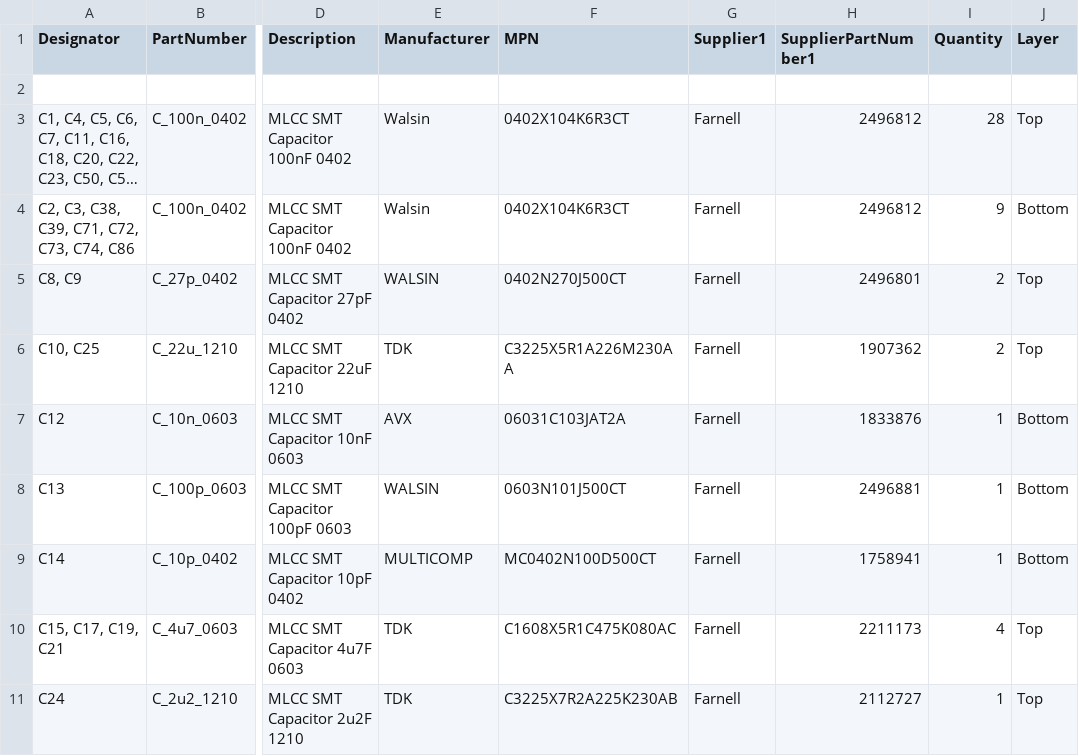
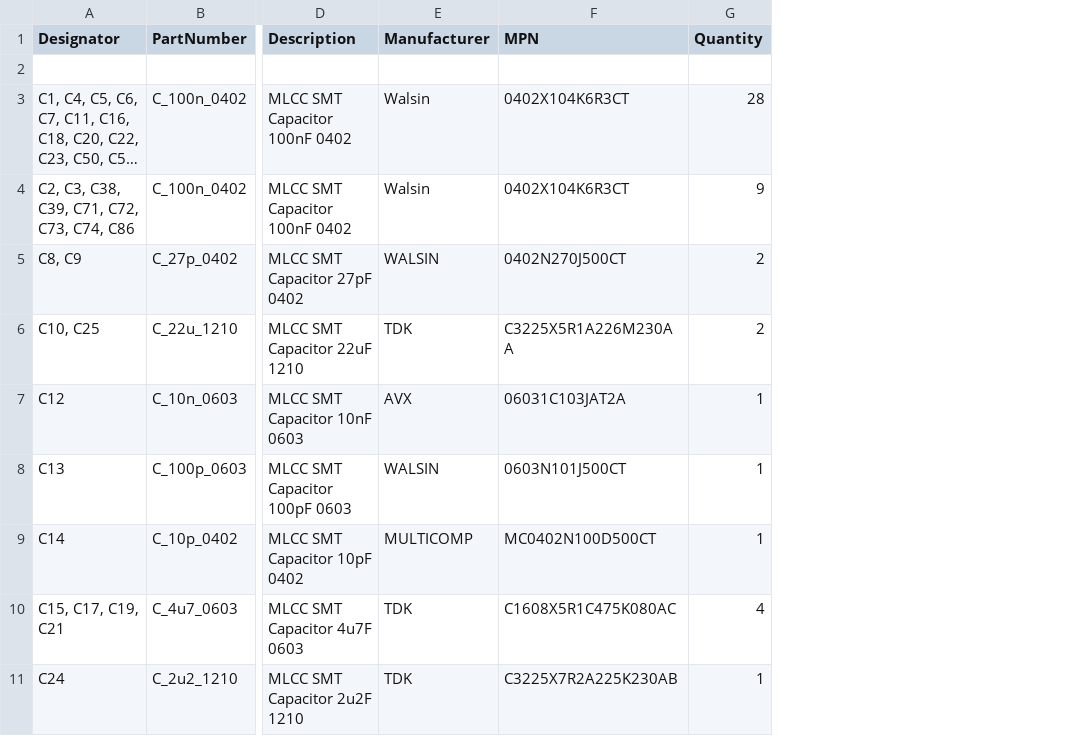
Before and after one commit to antmicro/google-coral-baseboard, a CSV file: Documentation/Google_Coral_Baseboard-Rev.1.2-bom.csv, drawn as a sheet; only a part is shown, gaps mark what is left out; long unchanged cells end in …; removed rows and columns are numbered as before the commit, all else as after; the diff covers the shown part only; the diff names each change by its address in the sheet, - before the commit and + after, or states it on an @@ line.

Commit message:
Update PCB documentation

```diff
--- a/Documentation/Google_Coral_Baseboard-Rev.1.2-bom.csv
+++ b/Documentation/Google_Coral_Baseboard-Rev.1.2-bom.csv
-column G (Supplier1), rows 3-11: all Farnell
-column H (SupplierPartNumber1), rows 3-11: 2496812 | 2496812 | 2496801 | 1907362 | 1833876 | 2496881 | 1758941 | 2211173 | 2112727
-column J (Layer), rows 3-11: Top | Bottom | Top | Top | Bottom | Bottom | Bottom | Top | Top
```
Also changed, not shown: 2 added rows and 8 edited cells elsewhere in this file, 2 other files.
